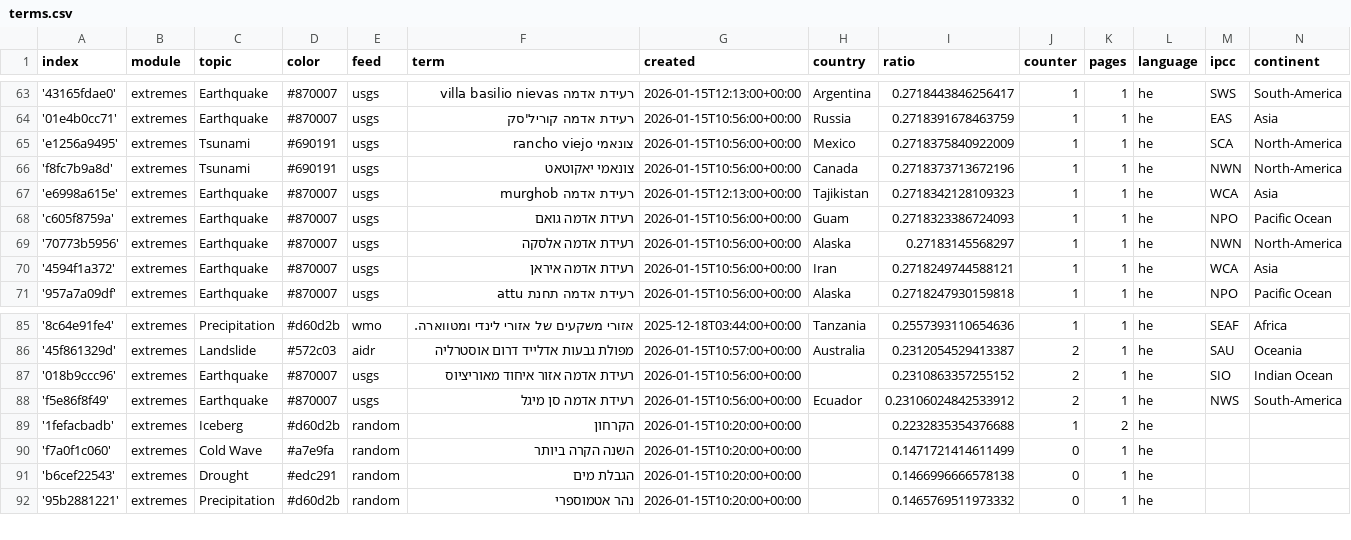
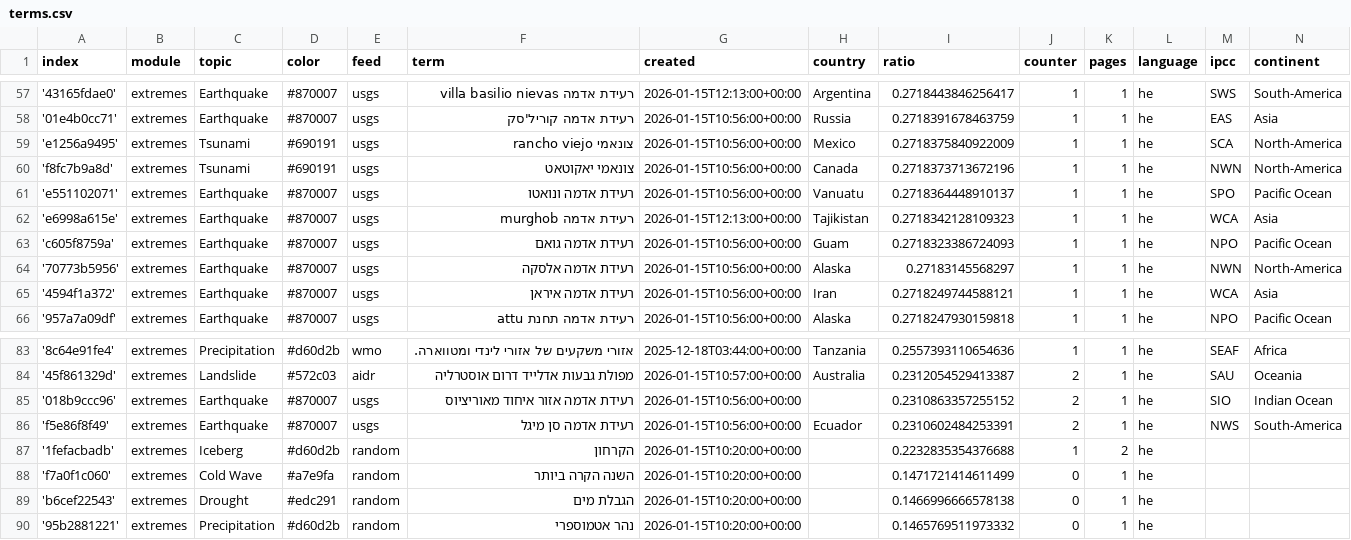
Before and after one commit to picawe-news/hebrewExtremes, a CSV file: terms.csv, drawn as a sheet; only a part is shown, gaps mark what is left out; the diff covers the shown part only.

```diff
--- a/terms.csv
+++ b/terms.csv
@@ -66,2 +60,3 @@ index,module,topic,color,feed,term,created,country,ratio,counter,pages,language,
 'f8fc7b9a8d',extremes,Tsunami,#690191,usgs,צונאמי יאקוטאט,2026-01-15T10:56:00+00:00,Canada,0.2718373713672196,1,1,he,NWN,North-America
+'e551102071',extremes,Earthquake,#870007,usgs,רעידת אדמה ונואטו,2026-01-15T10:56:00+00:00,Vanuatu,0.2718364448910137,1,1,he,SPO,Pacific Ocean
 'e6998a615e',extremes,Earthquake,#870007,usgs,רעידת אדמה murghob,2026-01-15T12:13:00+00:00,Tajikistan,0.2718342128109323,1,1,he,WCA,Asia
@@ -87,3 +85,3 @@ index,module,topic,color,feed,term,created,country,ratio,counter,pages,language,
 '018b9ccc96',extremes,Earthquake,#870007,usgs,רעידת אדמה אזור איחוד מאוריציוס,2026-01-15T10:56:00+00:00,,0.2310863357255152,2,1,he,SIO,Indian Ocean
-'f5e86f8f49',extremes,Earthquake,#870007,usgs,רעידת אדמה סן מיגל,2026-01-15T10:56:00+00:00,Ecuador,0.23106024842533912,2,1,he,NWS,South-America
+'f5e86f8f49',extremes,Earthquake,#870007,usgs,רעידת אדמה סן מיגל,2026-01-15T10:56:00+00:00,Ecuador,0.2310602484253391,2,1,he,NWS,South-America
 '1fefacbadb',extremes,Iceberg,#d60d2b,random,הקרחון,2026-01-15T10:20:00+00:00,,0.2232835354376688,1,2,he,,
```
Also changed, not shown: 3 added rows, 6 removed rows and 4 edited cells elsewhere in this file.
